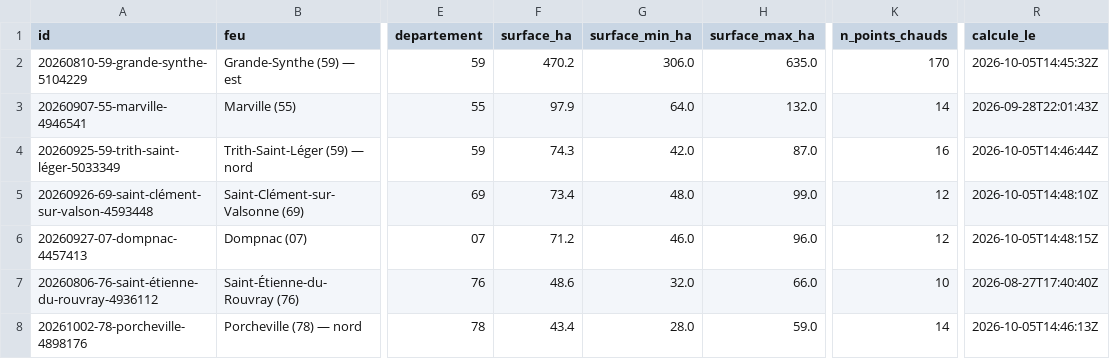
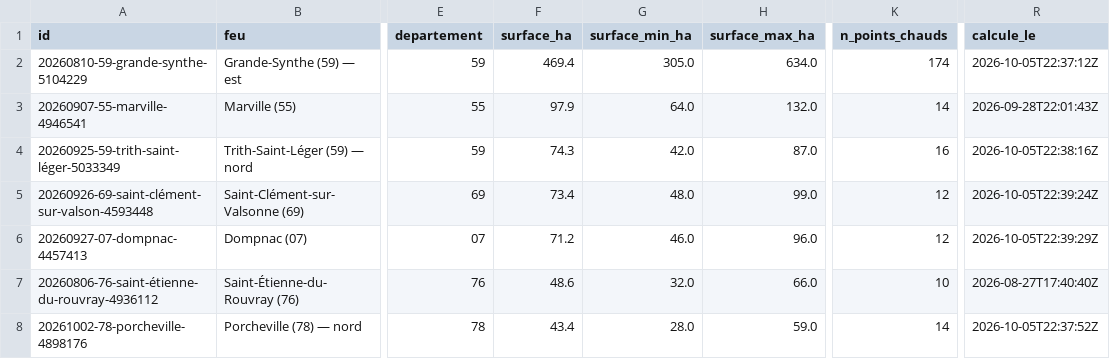
Before and after one commit to r0bp3nguin/brulis, a CSV file: site/data/feux.csv, drawn as a sheet; only a part is shown, gaps mark what is left out; the diff covers the shown part only; the diff names each change by its address in the sheet, - before the commit and + after, or states it on an @@ line.

```diff
--- a/site/data/feux.csv
+++ b/site/data/feux.csv
-F2 (surface_ha): 470.2
+F2 (surface_ha): 469.4
-G2 (surface_min_ha): 306.0
+G2 (surface_min_ha): 305.0
-H2 (surface_max_ha): 635.0
+H2 (surface_max_ha): 634.0
-K2 (n_points_chauds): 170
+K2 (n_points_chauds): 174
-R2 (calcule_le): 2026-10-05T14:45:32Z
+R2 (calcule_le): 2026-10-05T22:37:12Z
-R4 (calcule_le): 2026-10-05T14:46:44Z
+R4 (calcule_le): 2026-10-05T22:38:16Z
-R5 (calcule_le): 2026-10-05T14:48:10Z
+R5 (calcule_le): 2026-10-05T22:39:24Z
-R6 (calcule_le): 2026-10-05T14:48:15Z
+R6 (calcule_le): 2026-10-05T22:39:29Z
-R8 (calcule_le): 2026-10-05T14:46:13Z
+R8 (calcule_le): 2026-10-05T22:37:52Z
```
Also changed, not shown: 3 added rows, 2 removed rows and 6 edited cells elsewhere in this file, 28 other files.
